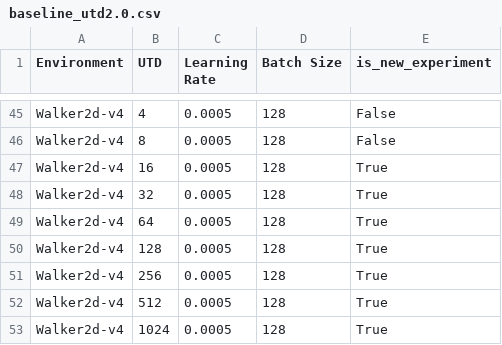
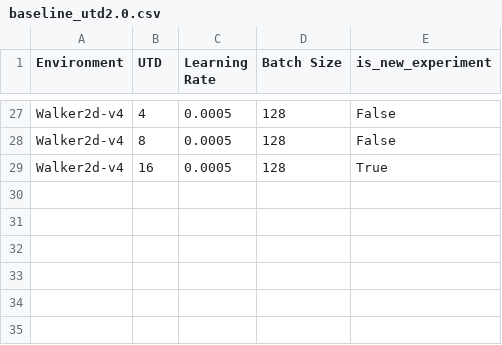
Before and after one commit to prestonfu/qscaled, a CSV file: experiments/outputs/grid_proposed_hparams/gym_sweep/baseline_utd2.0.csv, drawn as a sheet; only a part is shown, gaps mark what is left out; the diff covers the shown part only; the diff names each change by its address in the sheet, - before the commit and + after, or states it on an @@ line.

```diff
--- a/experiments/outputs/grid_proposed_hparams/gym_sweep/baseline_utd2.0.csv
+++ b/experiments/outputs/grid_proposed_hparams/gym_sweep/baseline_utd2.0.csv
-row 48: Walker2d-v4 | 32 | 0.0005 | 128 | True
-row 49: Walker2d-v4 | 64 | 0.0005 | 128 | True
-row 50: Walker2d-v4 | 128 | 0.0005 | 128 | True
-row 51: Walker2d-v4 | 256 | 0.0005 | 128 | True
-row 52: Walker2d-v4 | 512 | 0.0005 | 128 | True
-row 53: Walker2d-v4 | 1024 | 0.0005 | 128 | True
```
Also changed, not shown: 18 removed rows elsewhere in this file, experiments/outputs/grid_proposed_hparams/dmc_sweep/baseline_utd2.0.csv, experiments/outputs/grid_proposed_hparams/dmc_sweep/separate_fitted.csv, 27 other files.
